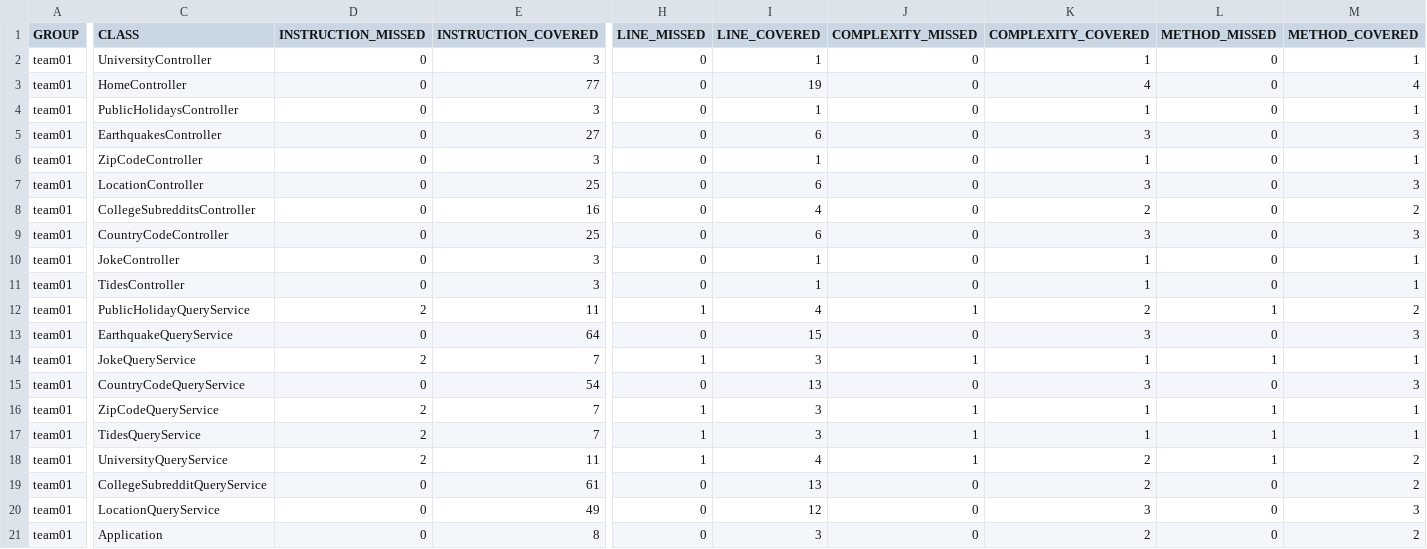
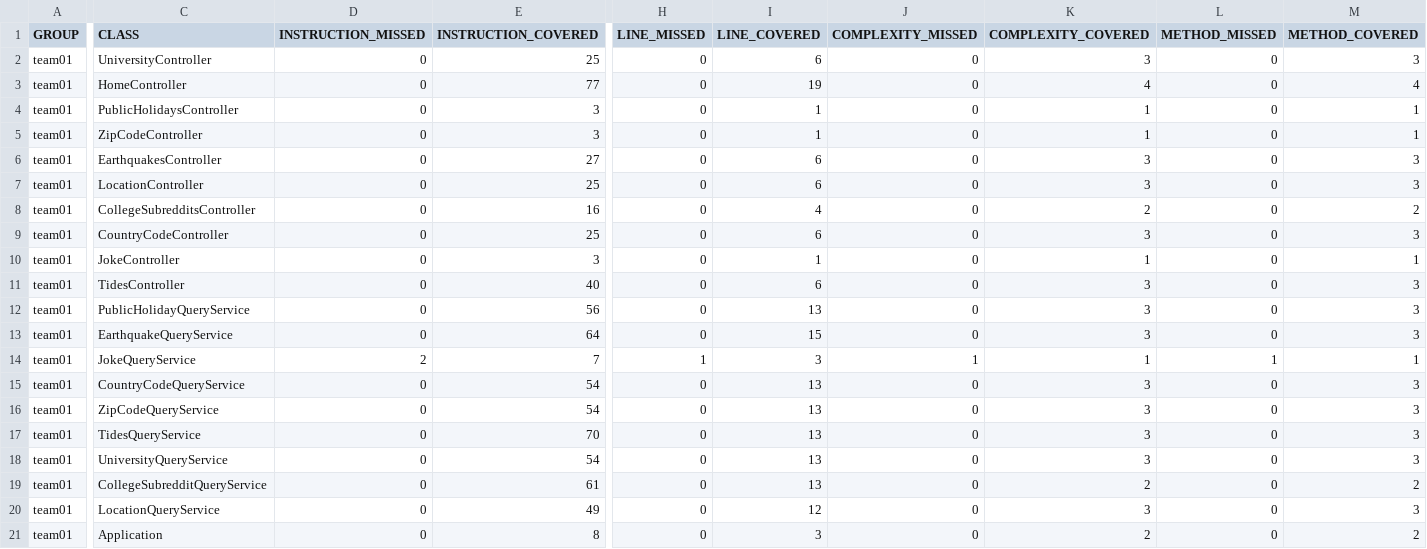
Before and after one commit to ucsb-cs156-f23/team01-f23-6pm-3, a CSV file: prs/23/jacoco/jacoco.csv, drawn as a sheet; only a part is shown, gaps mark what is left out; the diff names each change by its address in the sheet, - before the commit and + after, or states it on an @@ line.

Commit message:
Deploying to gh-pages from @ ucsb-cs156-f23/team01-f23-6pm-3@1eaa6076e69c4c9a8fa5714e749a5c7ebbdb6271 🚀

```diff
--- a/prs/23/jacoco/jacoco.csv
+++ b/prs/23/jacoco/jacoco.csv
-E2 (INSTRUCTION_COVERED): 3
+E2 (INSTRUCTION_COVERED): 25
-I2 (LINE_COVERED): 1
+I2 (LINE_COVERED): 6
-K2 (COMPLEXITY_COVERED): 1
+K2 (COMPLEXITY_COVERED): 3
-M2 (METHOD_COVERED): 1
+M2 (METHOD_COVERED): 3
@@ row 6 moved to row 5: team01 @@
-E11 (INSTRUCTION_COVERED): 3
+E11 (INSTRUCTION_COVERED): 40
-I11 (LINE_COVERED): 1
+I11 (LINE_COVERED): 6
-K11 (COMPLEXITY_COVERED): 1
+K11 (COMPLEXITY_COVERED): 3
-M11 (METHOD_COVERED): 1
+M11 (METHOD_COVERED): 3
-D12 (INSTRUCTION_MISSED): 2
+D12 (INSTRUCTION_MISSED): 0
-E12 (INSTRUCTION_COVERED): 11
+E12 (INSTRUCTION_COVERED): 56
-H12 (LINE_MISSED): 1
+H12 (LINE_MISSED): 0
-I12 (LINE_COVERED): 4
+I12 (LINE_COVERED): 13
-J12 (COMPLEXITY_MISSED): 1
+J12 (COMPLEXITY_MISSED): 0
-K12 (COMPLEXITY_COVERED): 2
+K12 (COMPLEXITY_COVERED): 3
-L12 (METHOD_MISSED): 1
+L12 (METHOD_MISSED): 0
-M12 (METHOD_COVERED): 2
+M12 (METHOD_COVERED): 3
-D16:D18 (INSTRUCTION_MISSED): 2
+D16:D18 (INSTRUCTION_MISSED): 0
-E16 (INSTRUCTION_COVERED): 7
+E16 (INSTRUCTION_COVERED): 54
-H16:H18 (LINE_MISSED): 1
+H16:H18 (LINE_MISSED): 0
-I16:I17 (LINE_COVERED): 3
+I16:I17 (LINE_COVERED): 13
-J16:J18 (COMPLEXITY_MISSED): 1
+J16:J18 (COMPLEXITY_MISSED): 0
-K16:K17 (COMPLEXITY_COVERED): 1
+K16:K17 (COMPLEXITY_COVERED): 3
-L16:L18 (METHOD_MISSED): 1
+L16:L18 (METHOD_MISSED): 0
-M16:M17 (METHOD_COVERED): 1
+M16:M17 (METHOD_COVERED): 3
-E17 (INSTRUCTION_COVERED): 7
+E17 (INSTRUCTION_COVERED): 70
-E18 (INSTRUCTION_COVERED): 11
+E18 (INSTRUCTION_COVERED): 54
-I18 (LINE_COVERED): 4
+I18 (LINE_COVERED): 13
-K18 (COMPLEXITY_COVERED): 2
+K18 (COMPLEXITY_COVERED): 3
-M18 (METHOD_COVERED): 2
+M18 (METHOD_COVERED): 3
```
Also changed, not shown: 20 other files.
